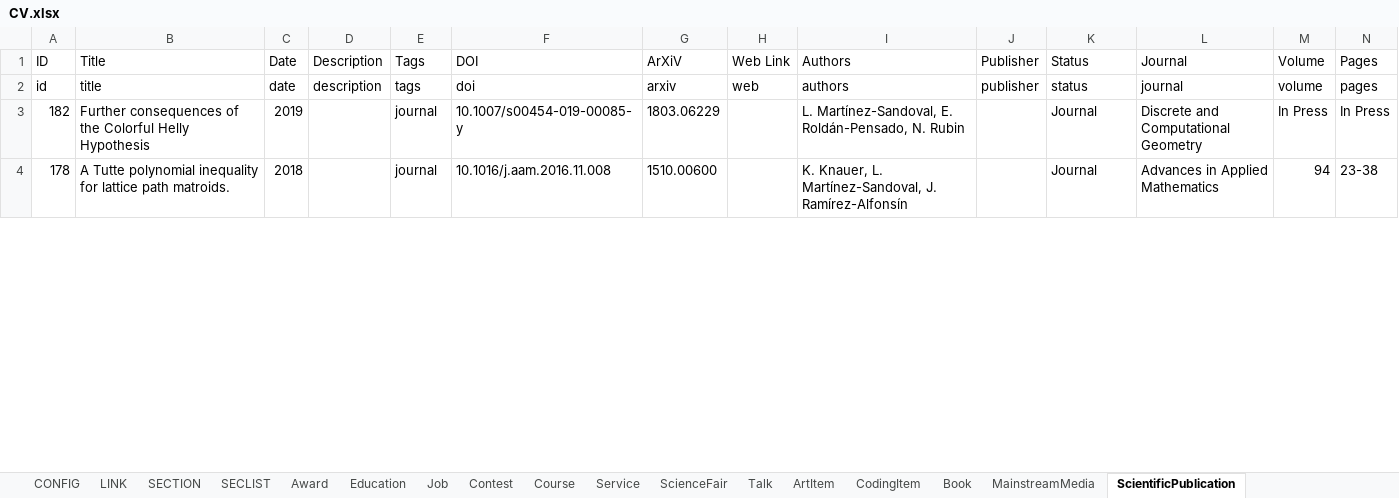
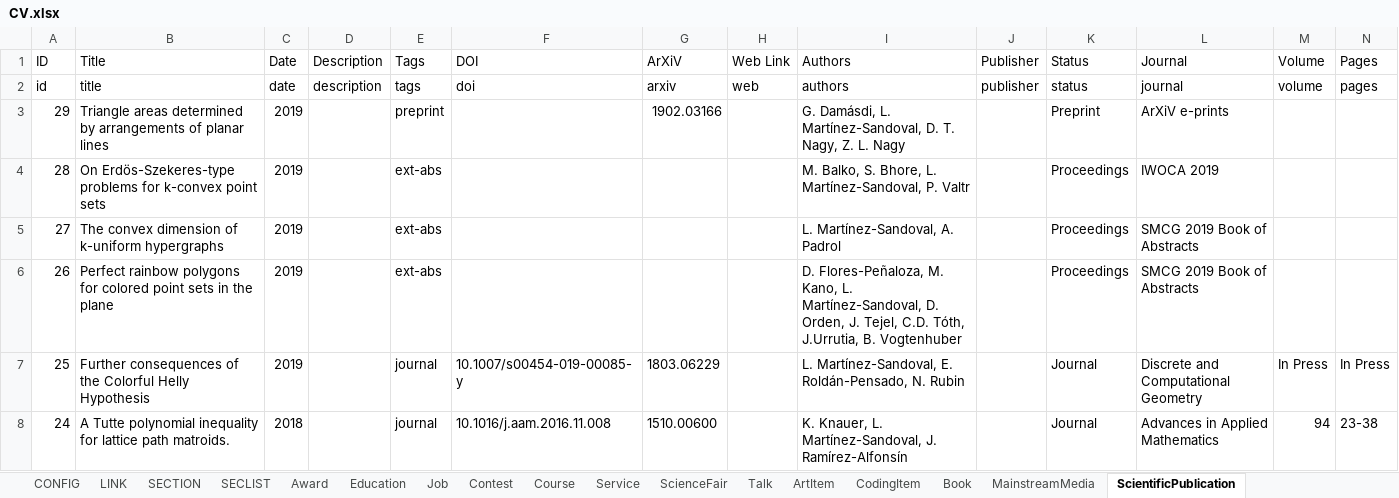
Before and after one commit to leomtz/personalpage, an Excel workbook: data/CV.xlsx, sheet ScientificPublication, drawn as a sheet; only a part is shown; values as stored, in another font and other column widths than the file's, no borders; addresses are those after the commit; the diff covers the shown part only; the diff names each change by its address in the sheet, - before the commit and + after, or states it on an @@ line.

```diff
--- a/data/CV.xlsx (sheet ScientificPublication)
+++ b/data/CV.xlsx (sheet ScientificPublication)
+row 3: 29 | Triangle areas determined by arrangements of planar lines | 2019 |  | preprint |  | 1902.03166 |  | G. Damásdi, L. Martínez-Sandoval, D. T. Nagy, Z. L. Nagy |  | Preprint | ArXiV e-prints
+row 4: 28 | On Erdös-Szekeres-type problems for k-convex point sets | 2019 |  | ext-abs |  |  |  | M. Balko, S. Bhore, L. Martínez-Sandoval, P. Valtr |  | Proceedings | IWOCA 2019
+row 5: 27 | The convex dimension of k-uniform hypergraphs | 2019 |  | ext-abs |  |  |  | L. Martínez-Sandoval, A. Padrol |  | Proceedings | SMCG 2019 Book of Abstracts
+row 6: 26 | Perfect rainbow polygons for colored point sets in the plane | 2019 |  | ext-abs |  |  |  | D. Flores-Peñaloza, M. Kano, L. Martínez-Sandoval, D. Orden, J. Tejel, C.D. Tóth, J.Urrutia, B. Vogtenhuber |  | Proceedings | SMCG 2019 Book of Abstracts
-A7 (ID): 182
+A7 (ID): 25
-A8 (ID): 178
+A8 (ID): 24
```
Also changed, not shown: 1 added row and 32 edited cells elsewhere in this sheet, sheet Talk, sheet Course, sheet Contest, sheet ArtItem, sheet CodingItem, sheet Award, 6 more sheets, 2 other files.
